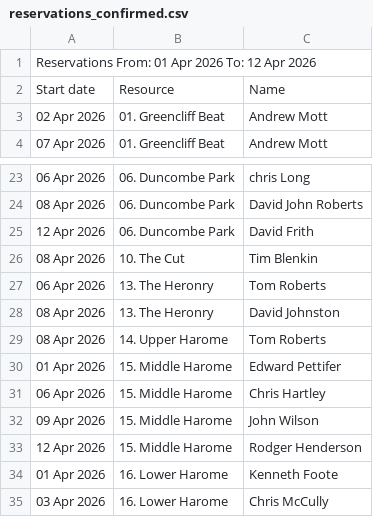
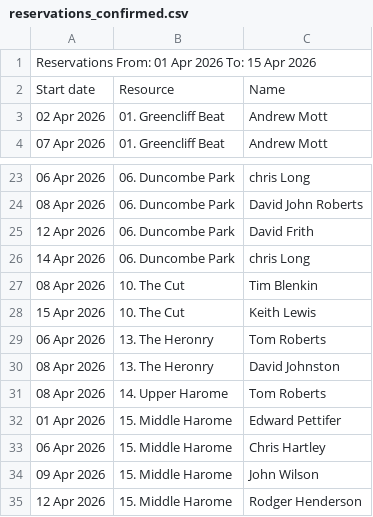
Before and after one commit to Ryedale-Anglers/CR_DataEntry, a CSV file: reservations_data/reservations_confirmed.csv, drawn as a sheet; only a part is shown, gaps mark what is left out; the shorter side is filled out with more unchanged rows.

```diff
--- a/reservations_data/reservations_confirmed.csv
+++ b/reservations_data/reservations_confirmed.csv
@@ -1,2 +1,2 @@
-"Reservations From: 01 Apr 2026 To: 12 Apr 2026"
+"Reservations From: 01 Apr 2026 To: 15 Apr 2026"
 "Start date",Resource,Name
@@ -25,3 +25,5 @@
 "12 Apr 2026","06. Duncombe Park","David Frith"
+"14 Apr 2026","06. Duncombe Park","chris Long"
 "08 Apr 2026","10. The Cut","Tim  Blenkin"
+"15 Apr 2026","10. The Cut","Keith Lewis"
 "06 Apr 2026","13. The Heronry","Tom Roberts"
```
Also changed, not shown: 16 other files.
